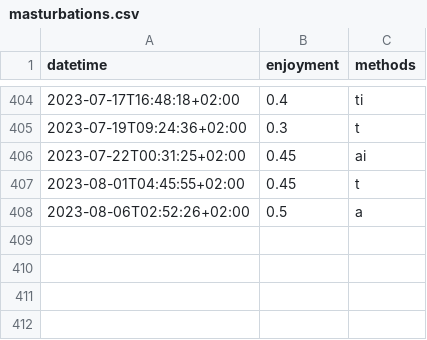
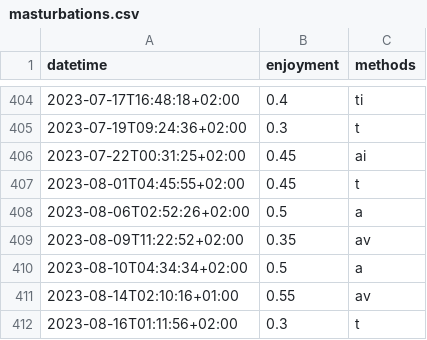
Before and after one commit to niplav/site, a CSV file: data/masturbations.csv, drawn as a sheet; only a part is shown, gaps mark what is left out; the diff names each change by its address in the sheet, - before the commit and + after, or states it on an @@ line.

```diff
--- a/data/masturbations.csv
+++ b/data/masturbations.csv
+row 409: 2023-08-09T11:22:52+02:00 | 0.35 | av
+row 410: 2023-08-10T04:34:34+02:00 | 0.5 | a
+row 411: 2023-08-14T02:10:16+01:00 | 0.55 | av
+row 412: 2023-08-16T01:11:56+02:00 | 0.3 | t
```
Also changed, not shown: data/substances.csv, 11 other files.
